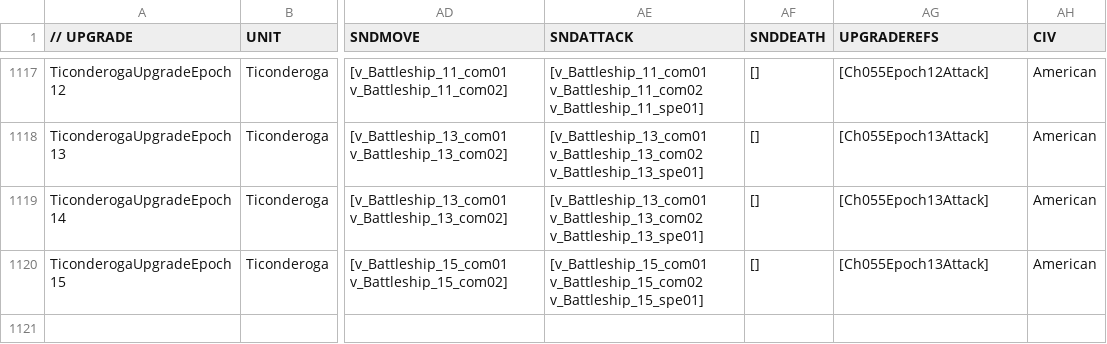
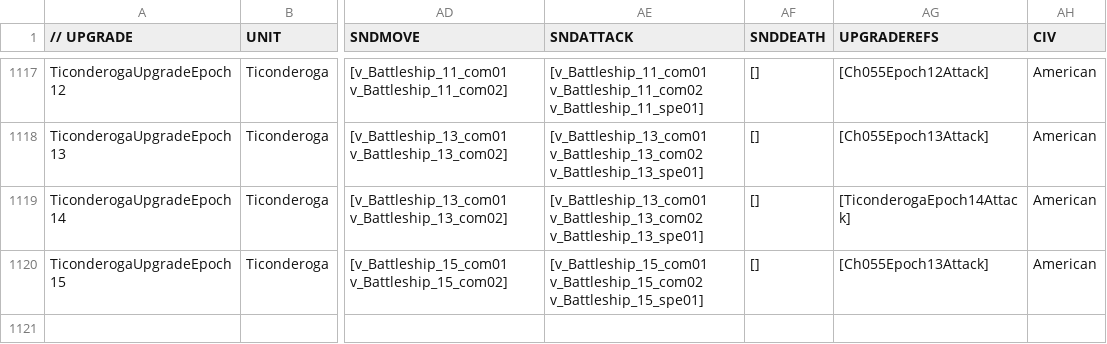
Before and after one commit to luojiang419/ee2, a CSV file: game-metadata/EE2X_db/TechTree/upgrade_unittypes.csv, drawn as a sheet; only a part is shown, gaps mark what is left out; the diff names each change by its address in the sheet, - before the commit and + after, or states it on an @@ line.

```diff
--- a/game-metadata/EE2X_db/TechTree/upgrade_unittypes.csv
+++ b/game-metadata/EE2X_db/TechTree/upgrade_unittypes.csv
-AG1119 (UPGRADEREFS): [Ch055Epoch13Attack]
+AG1119 (UPGRADEREFS): [TiconderogaEpoch14Attack]
```
Also changed, not shown: game-metadata/EE2X_db/TechTree/dbtechtreenode.csv, 1 other file.
